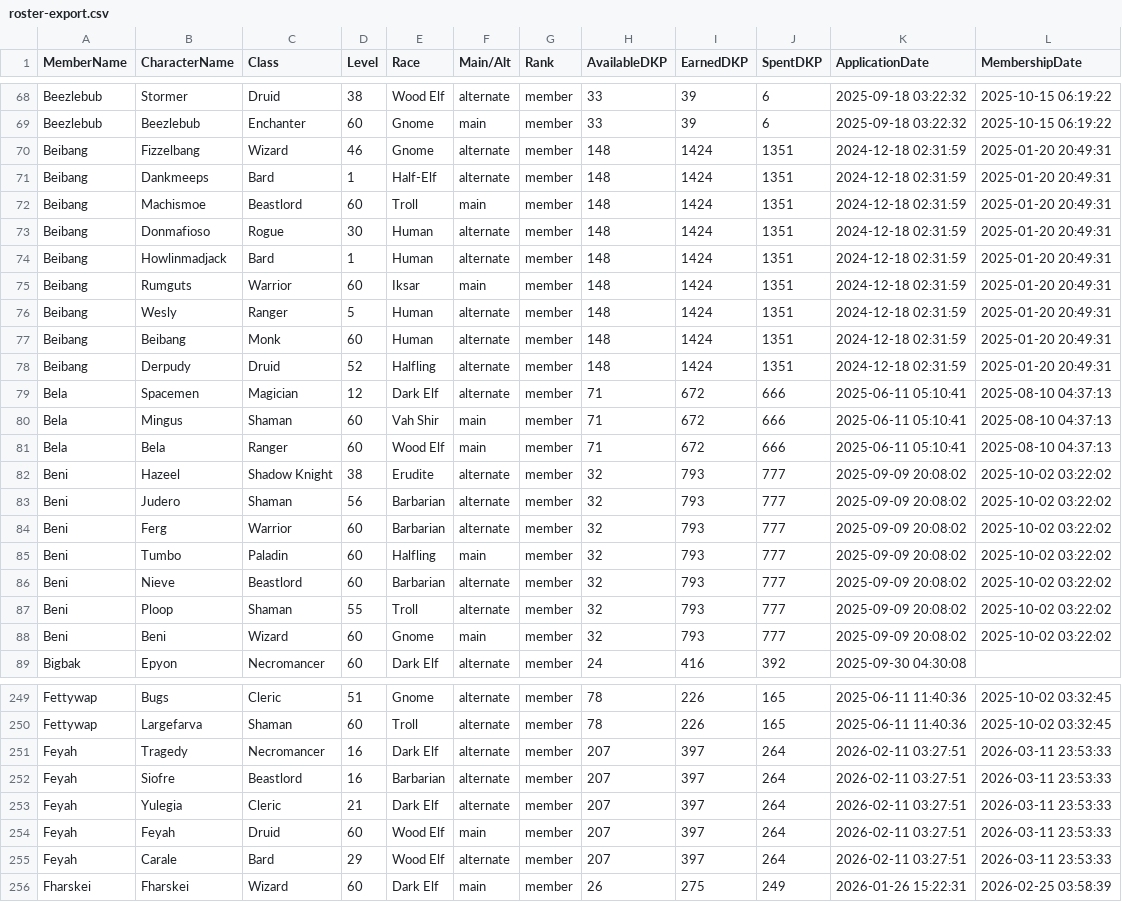
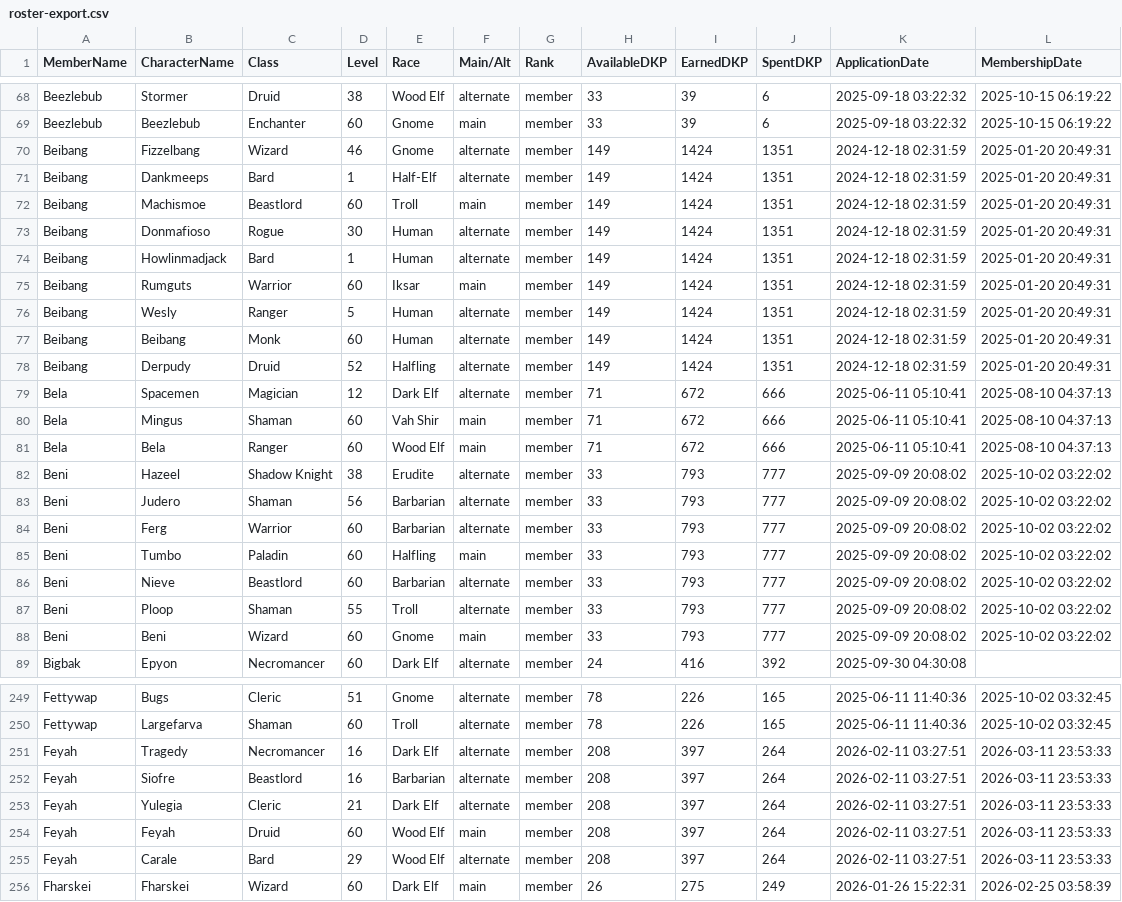
Before and after one commit to Larcen22/Axiom-DKP2, a CSV file: roster-export.csv, drawn as a sheet; only a part is shown, gaps mark what is left out; the diff covers the shown part only.

```diff
--- a/roster-export.csv
+++ b/roster-export.csv
@@ -69,11 +69,11 @@ Beezlebub,Stormer,Druid,38,Wood Elf,alternate,member,33,39,6,2025-09-18 03:22:32
 Beezlebub,Beezlebub,Enchanter,60,Gnome,main,member,33,39,6,2025-09-18 03:22:32,2025-10-15 06:19:22
-Beibang,Fizzelbang,Wizard,46,Gnome,alternate,member,148,1424,1351,2024-12-18 02:31:59,2025-01-20 20:49:31
-Beibang,Dankmeeps,Bard,1,Half-Elf,alternate,member,148,1424,1351,2024-12-18 02:31:59,2025-01-20 20:49:31
-Beibang,Machismoe,Beastlord,60,Troll,main,member,148,1424,1351,2024-12-18 02:31:59,2025-01-20 20:49:31
-Beibang,Donmafioso,Rogue,30,Human,alternate,member,148,1424,1351,2024-12-18 02:31:59,2025-01-20 20:49:31
-Beibang,Howlinmadjack,Bard,1,Human,alternate,member,148,1424,1351,2024-12-18 02:31:59,2025-01-20 20:49:31
-Beibang,Rumguts,Warrior,60,Iksar,main,member,148,1424,1351,2024-12-18 02:31:59,2025-01-20 20:49:31
-Beibang,Wesly,Ranger,5,Human,alternate,member,148,1424,1351,2024-12-18 02:31:59,2025-01-20 20:49:31
-Beibang,Beibang,Monk,60,Human,alternate,member,148,1424,1351,2024-12-18 02:31:59,2025-01-20 20:49:31
-Beibang,Derpudy,Druid,52,Halfling,alternate,member,148,1424,1351,2024-12-18 02:31:59,2025-01-20 20:49:31
+Beibang,Fizzelbang,Wizard,46,Gnome,alternate,member,149,1424,1351,2024-12-18 02:31:59,2025-01-20 20:49:31
+Beibang,Dankmeeps,Bard,1,Half-Elf,alternate,member,149,1424,1351,2024-12-18 02:31:59,2025-01-20 20:49:31
+Beibang,Machismoe,Beastlord,60,Troll,main,member,149,1424,1351,2024-12-18 02:31:59,2025-01-20 20:49:31
+Beibang,Donmafioso,Rogue,30,Human,alternate,member,149,1424,1351,2024-12-18 02:31:59,2025-01-20 20:49:31
+Beibang,Howlinmadjack,Bard,1,Human,alternate,member,149,1424,1351,2024-12-18 02:31:59,2025-01-20 20:49:31
+Beibang,Rumguts,Warrior,60,Iksar,main,member,149,1424,1351,2024-12-18 02:31:59,2025-01-20 20:49:31
+Beibang,Wesly,Ranger,5,Human,alternate,member,149,1424,1351,2024-12-18 02:31:59,2025-01-20 20:49:31
+Beibang,Beibang,Monk,60,Human,alternate,member,149,1424,1351,2024-12-18 02:31:59,2025-01-20 20:49:31
+Beibang,Derpudy,Druid,52,Halfling,alternate,member,149,1424,1351,2024-12-18 02:31:59,2025-01-20 20:49:31
 Bela,Spacemen,Magician,12,Dark Elf,alternate,member,71,672,666,2025-06-11 05:10:41,2025-08-10 04:37:13
@@ -81,9 +81,9 @@ Bela,Mingus,Shaman,60,Vah Shir,main,member,71,672,666,2025-06-11 05:10:41,2025-0
 Bela,Bela,Ranger,60,Wood Elf,main,member,71,672,666,2025-06-11 05:10:41,2025-08-10 04:37:13
-Beni,Hazeel,Shadow Knight,38,Erudite,alternate,member,32,793,777,2025-09-09 20:08:02,2025-10-02 03:22:02
-Beni,Judero,Shaman,56,Barbarian,alternate,member,32,793,777,2025-09-09 20:08:02,2025-10-02 03:22:02
-Beni,Ferg,Warrior,60,Barbarian,alternate,member,32,793,777,2025-09-09 20:08:02,2025-10-02 03:22:02
-Beni,Tumbo,Paladin,60,Halfling,main,member,32,793,777,2025-09-09 20:08:02,2025-10-02 03:22:02
-Beni,Nieve,Beastlord,60,Barbarian,alternate,member,32,793,777,2025-09-09 20:08:02,2025-10-02 03:22:02
-Beni,Ploop,Shaman,55,Troll,alternate,member,32,793,777,2025-09-09 20:08:02,2025-10-02 03:22:02
-Beni,Beni,Wizard,60,Gnome,main,member,32,793,777,2025-09-09 20:08:02,2025-10-02 03:22:02
+Beni,Hazeel,Shadow Knight,38,Erudite,alternate,member,33,793,777,2025-09-09 20:08:02,2025-10-02 03:22:02
+Beni,Judero,Shaman,56,Barbarian,alternate,member,33,793,777,2025-09-09 20:08:02,2025-10-02 03:22:02
+Beni,Ferg,Warrior,60,Barbarian,alternate,member,33,793,777,2025-09-09 20:08:02,2025-10-02 03:22:02
+Beni,Tumbo,Paladin,60,Halfling,main,member,33,793,777,2025-09-09 20:08:02,2025-10-02 03:22:02
+Beni,Nieve,Beastlord,60,Barbarian,alternate,member,33,793,777,2025-09-09 20:08:02,2025-10-02 03:22:02
+Beni,Ploop,Shaman,55,Troll,alternate,member,33,793,777,2025-09-09 20:08:02,2025-10-02 03:22:02
+Beni,Beni,Wizard,60,Gnome,main,member,33,793,777,2025-09-09 20:08:02,2025-10-02 03:22:02
 Bigbak,Epyon,Necromancer,60,Dark Elf,alternate,member,24,416,392,2025-09-30 04:30:08,
@@ -250,7 +250,7 @@ Fettywap,Bugs,Cleric,51,Gnome,alternate,member,78,226,165,2025-06-11 11:40:36,20
 Fettywap,Largefarva,Shaman,60,Troll,alternate,member,78,226,165,2025-06-11 11:40:36,2025-10-02 03:32:45
-Feyah,Tragedy,Necromancer,16,Dark Elf,alternate,member,207,397,264,2026-02-11 03:27:51,2026-03-11 23:53:33
-Feyah,Siofre,Beastlord,16,Barbarian,alternate,member,207,397,264,2026-02-11 03:27:51,2026-03-11 23:53:33
-Feyah,Yulegia,Cleric,21,Dark Elf,alternate,member,207,397,264,2026-02-11 03:27:51,2026-03-11 23:53:33
-Feyah,Feyah,Druid,60,Wood Elf,main,member,207,397,264,2026-02-11 03:27:51,2026-03-11 23:53:33
-Feyah,Carale,Bard,29,Wood Elf,alternate,member,207,397,264,2026-02-11 03:27:51,2026-03-11 23:53:33
+Feyah,Tragedy,Necromancer,16,Dark Elf,alternate,member,208,397,264,2026-02-11 03:27:51,2026-03-11 23:53:33
+Feyah,Siofre,Beastlord,16,Barbarian,alternate,member,208,397,264,2026-02-11 03:27:51,2026-03-11 23:53:33
+Feyah,Yulegia,Cleric,21,Dark Elf,alternate,member,208,397,264,2026-02-11 03:27:51,2026-03-11 23:53:33
+Feyah,Feyah,Druid,60,Wood Elf,main,member,208,397,264,2026-02-11 03:27:51,2026-03-11 23:53:33
+Feyah,Carale,Bard,29,Wood Elf,alternate,member,208,397,264,2026-02-11 03:27:51,2026-03-11 23:53:33
 Fharskei,Fharskei,Wizard,60,Dark Elf,main,member,26,275,249,2026-01-26 15:22:31,2026-02-25 03:58:39
```
Also changed, not shown: 161 edited cells elsewhere in this file, 3 other files.
